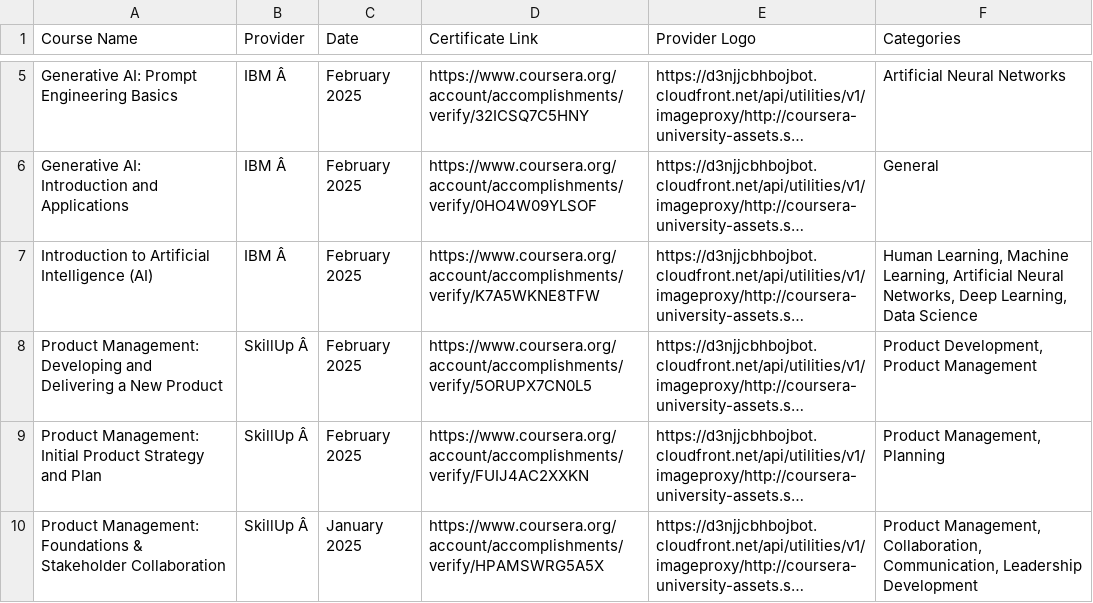
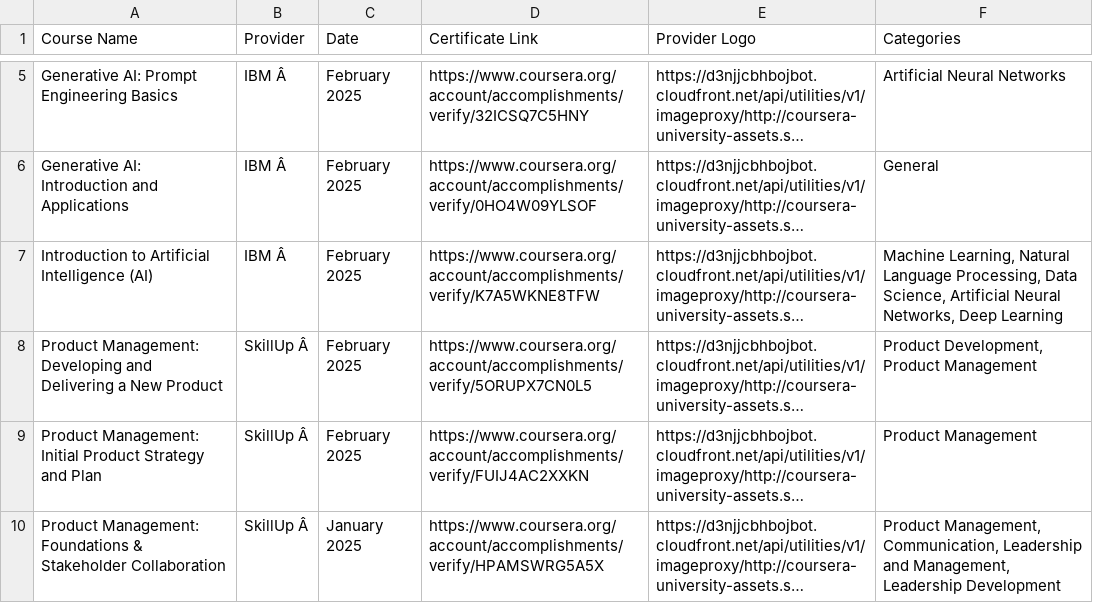
Before and after one commit to magenta4c/CourseraCertificateScraper, a CSV file: Coursera_Certificates.csv, drawn as a sheet; only a part is shown, gaps mark what is left out; long unchanged cells end in …; the diff names each change by its address in the sheet, - before the commit and + after, or states it on an @@ line.

```diff
--- a/Coursera_Certificates.csv
+++ b/Coursera_Certificates.csv
-F7 (Categories): Human Learning, Machine Learning, Artificial Neural Networks, Deep Learning, Data Science
+F7 (Categories): Machine Learning, Natural Language Processing, Data Science, Artificial Neural Networks, Deep Learning
-F9 (Categories): Product Management, Planning
+F9 (Categories): Product Management
-F10 (Categories): Product Management, Collaboration, Communication, Leadership Development
+F10 (Categories): Product Management, Communication, Leadership and Management, Leadership Development
```
